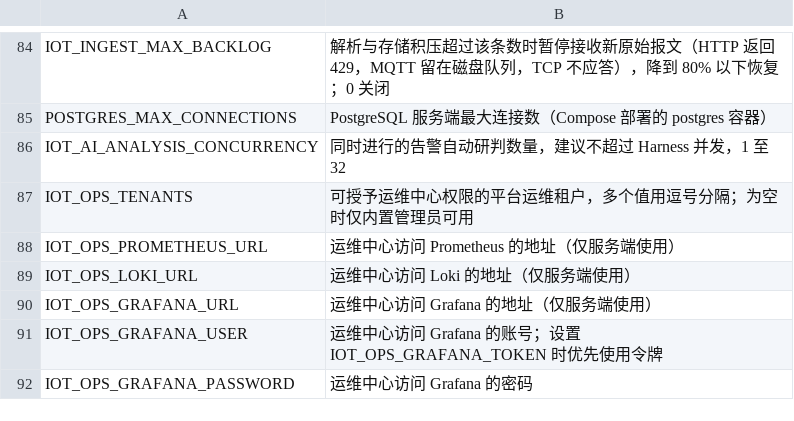
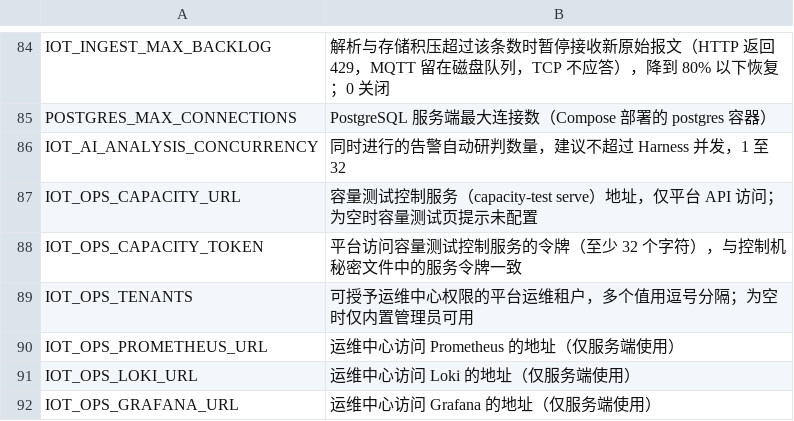
Before and after one commit to Jokerboozp/TorchLink, a TSV file: scripts/lib/env-comments.tsv, drawn as a sheet; only a part is shown, gaps mark what is left out; the shorter side is filled out with more unchanged rows.

```diff
--- a/scripts/lib/env-comments.tsv
+++ b/scripts/lib/env-comments.tsv
@@ -86,2 +86,4 @@ POSTGRES_MAX_CONNECTIONS	PostgreSQL 服务端最大连接数（Compose 部署的
 IOT_AI_ANALYSIS_CONCURRENCY	同时进行的告警自动研判数量，建议不超过 Harness 并发，1 至 32
+IOT_OPS_CAPACITY_URL	容量测试控制服务（capacity-test serve）地址，仅平台 API 访问；为空时容量测试页提示未配置
+IOT_OPS_CAPACITY_TOKEN	平台访问容量测试控制服务的令牌（至少 32 个字符），与控制机秘密文件中的服务令牌一致
 IOT_OPS_TENANTS	可授予运维中心权限的平台运维租户，多个值用逗号分隔；为空时仅内置管理员可用
```
Also changed, not shown: 18 other files.
